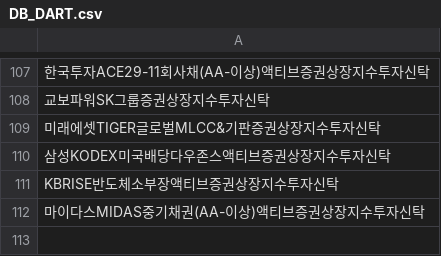
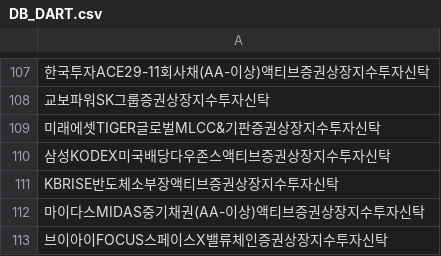
Before and after one commit to sungin-etf/NewETFKR, a CSV file: DB_DART.csv, drawn as a sheet; only a part is shown, gaps mark what is left out.

```diff
--- a/DB_DART.csv
+++ b/DB_DART.csv
@@ -112 +112,2 @@ KBRISE반도체소부장액티브증권상장지수투자신탁
 마이다스MIDAS중기채권(AA-이상)액티브증권상장지수투자신탁
+브이아이FOCUS스페이스X밸류체인증권상장지수투자신탁
```
